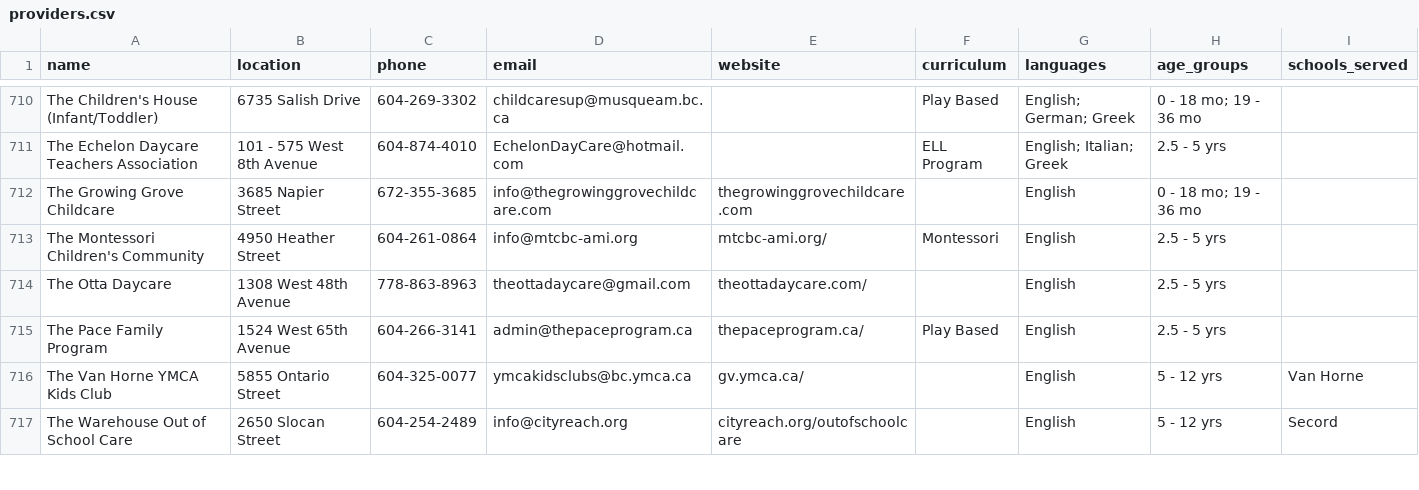
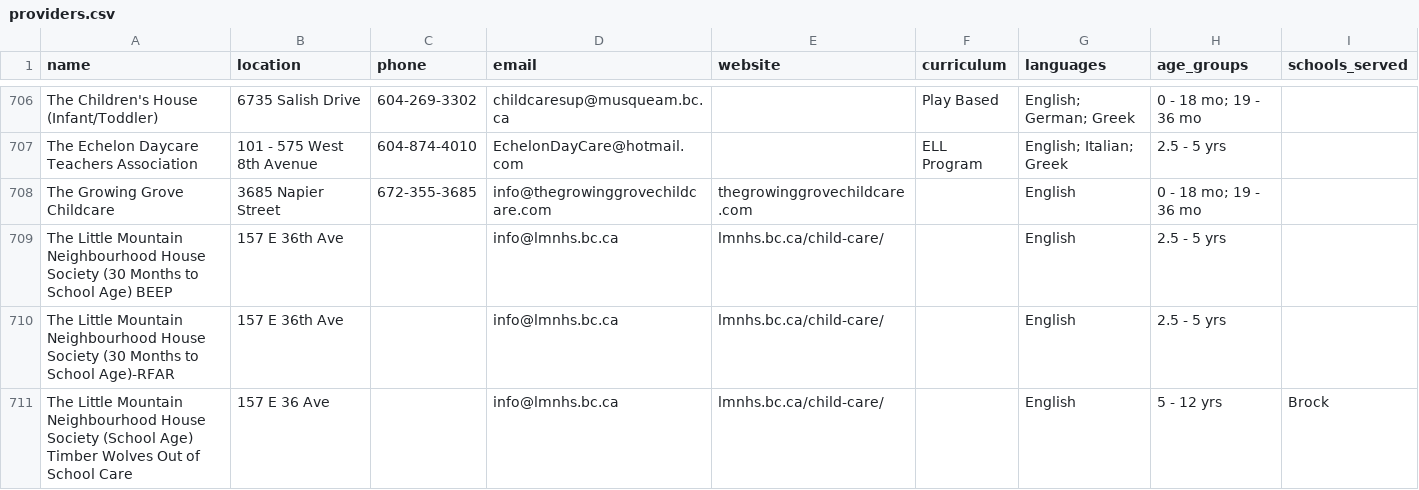
Before and after one commit to yzhong52/Vancouver-Daycare, a CSV file: processed_data/providers.csv, drawn as a sheet; only a part is shown, gaps mark what is left out; the shorter side is filled out with more unchanged rows; the diff covers the shown part only.

```diff
--- a/processed_data/providers.csv
+++ b/processed_data/providers.csv
@@ -712 +708,4 @@ The Echelon Daycare Teachers Association,101 - 575 West 8th Avenue,604-874-4010,
 The Growing Grove Childcare,3685 Napier Street,672-355-3685,info@thegrowinggrovechildcare.com,thegrowinggrovechildcare.com,,English,0 - 18 mo; 19 - 36 mo,
+The Little Mountain Neighbourhood House Society (30 Months to School Age) BEEP,157 E 36th Ave,,info@lmnhs.bc.ca,lmnhs.bc.ca/child-care/,,English,2.5 - 5 yrs,
+The Little Mountain Neighbourhood House Society (30 Months to School Age)-RFAR,157 E 36th Ave,,info@lmnhs.bc.ca,lmnhs.bc.ca/child-care/,,English,2.5 - 5 yrs,
+The Little Mountain Neighbourhood House Society (School Age) Timber Wolves Out of School Care,157 E 36 Ave,,info@lmnhs.bc.ca,lmnhs.bc.ca/child-care/,,English,5 - 12 yrs,Brock
```
Also changed, not shown: 4 added rows, 6 removed rows, 2 moved rows and 8 edited cells elsewhere in this file, processed_data/enriched_vacancies.csv, processed_data/geocoded_vacancies.csv, 1 other file.
